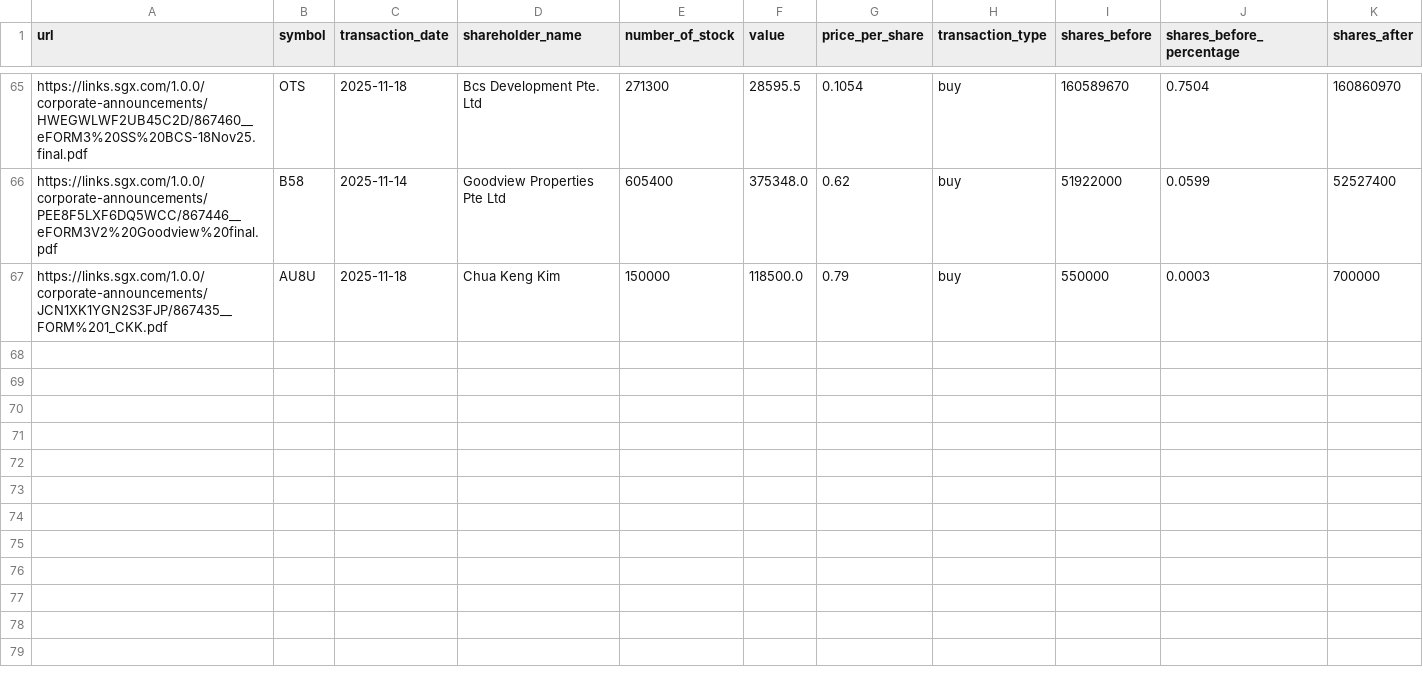
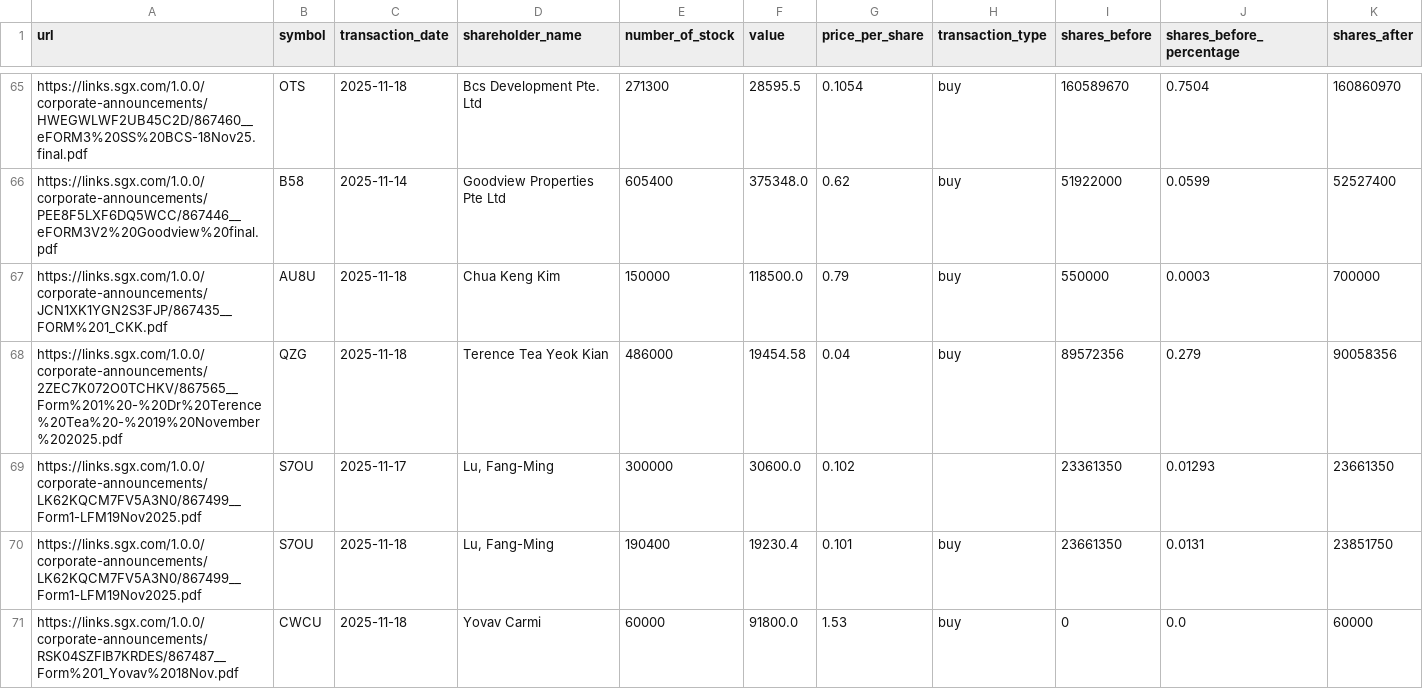
Before and after one commit to supertypeai/sgx_buyback_pipeline, a CSV file: data/scraper_output/sgx_filing/sgx_filings_not_top_70.csv, drawn as a sheet; only a part is shown, gaps mark what is left out; rows hold the shown columns only; the diff names each change by its address in the sheet, - before the commit and + after, or states it on an @@ line.

```diff
--- a/data/scraper_output/sgx_filing/sgx_filings_not_top_70.csv
+++ b/data/scraper_output/sgx_filing/sgx_filings_not_top_70.csv
+row 68: https://links.sgx.com/1.0.0/corporate-announcements/2ZEC7K072O0TCHKV/867565__Form%201%20-%20Dr%20Terence%20Tea%20-%2019%20November%202025.pdf | QZG | 2025-11-18 | Terence Tea Yeok Kian | 486000 | 19454.58 | 0.04 | buy | 89572356 | 0.279 | 90058356
+row 69: https://links.sgx.com/1.0.0/corporate-announcements/LK62KQCM7FV5A3N0/867499__Form1-LFM19Nov2025.pdf | S7OU | 2025-11-17 | Lu, Fang-Ming | 300000 | 30600.0 | 0.102 |  | 23361350 | 0.01293 | 23661350
+row 70: https://links.sgx.com/1.0.0/corporate-announcements/LK62KQCM7FV5A3N0/867499__Form1-LFM19Nov2025.pdf | S7OU | 2025-11-18 | Lu, Fang-Ming | 190400 | 19230.4 | 0.101 | buy | 23661350 | 0.0131 | 23851750
+row 71: https://links.sgx.com/1.0.0/corporate-announcements/RSK04SZFIB7KRDES/867487__Form%201_Yovav%2018Nov.pdf | CWCU | 2025-11-18 | Yovav Carmi | 60000 | 91800.0 | 1.53 | buy | 0 | 0.0 | 60000
```
Also changed, not shown: 1 other file.
